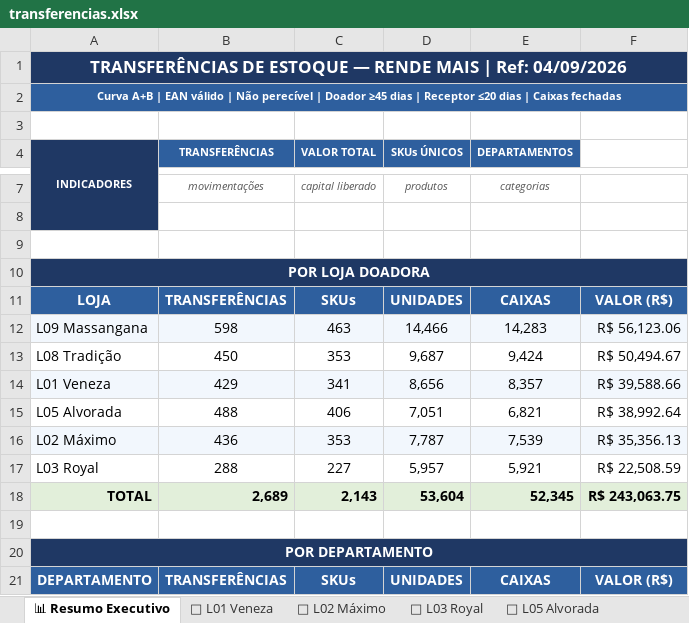
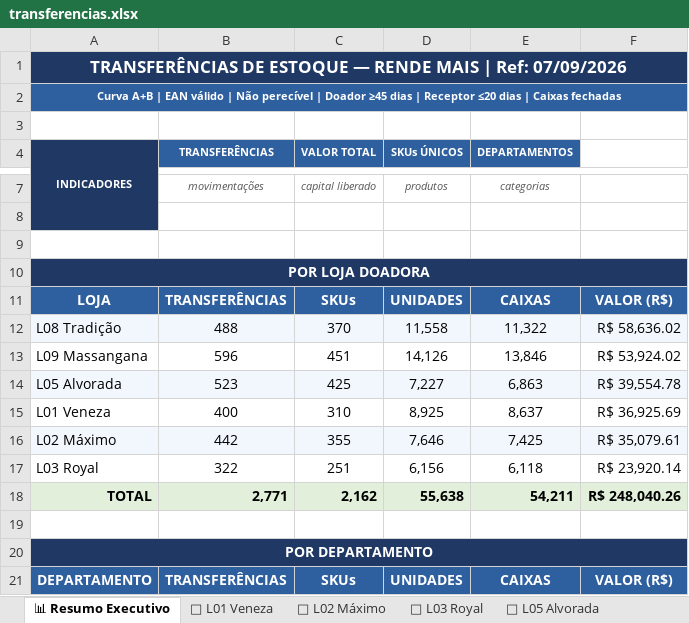
Before and after one commit to luciano504/rendemais-painel, an Excel workbook: data/transferencias.xlsx, sheet 📊 Resumo Executivo, drawn as a sheet; only a part is shown, gaps mark what is left out; values as stored, in another font and other column widths than the file's, no borders; removed rows and columns are numbered as before the commit, all else as after; the diff covers the shown part only; the diff names each change by its address in the sheet, - before the commit and + after, or states it on an @@ line.

```diff
--- a/data/transferencias.xlsx (sheet 📊 Resumo Executivo)
+++ b/data/transferencias.xlsx (sheet 📊 Resumo Executivo)
-A1 (INDICADORES): …| Ref: 04/09/2026
+A1 (INDICADORES): …| Ref: 07/09/2026
+row 12: L08 Tradição | 488 | 370 | 11,558 | 11,322 | R$ 58,636.02
-A13:F13 fill: #F2F7FD
+A13:F13 fill: none
-B13 (TRANSFERÊNCIAS): 598
+B13 (TRANSFERÊNCIAS): 596
-C13 (VALOR TOTAL): 463
+C13 (VALOR TOTAL): 451
-D13 (SKUs ÚNICOS): 14,466
+D13 (SKUs ÚNICOS): 14,126
-E13 (DEPARTAMENTOS): 14,283
+E13 (DEPARTAMENTOS): 13,846
-F13: R$ 56,123.06
+F13: R$ 53,924.02
-row 13: L08 Tradição | 450 | 353 | 9,687 | 9,424 | R$ 50,494.67
+row 14: L05 Alvorada | 523 | 425 | 7,227 | 6,863 | R$ 39,554.78
-A15:F15 fill: #F2F7FD
+A15:F15 fill: none
-B15 (TRANSFERÊNCIAS): 429
+B15 (TRANSFERÊNCIAS): 400
-C15 (VALOR TOTAL): 341
+C15 (VALOR TOTAL): 310
-D15 (SKUs ÚNICOS): 8,656
+D15 (SKUs ÚNICOS): 8,925
-E15 (DEPARTAMENTOS): 8,357
+E15 (DEPARTAMENTOS): 8,637
-F15: R$ 39,588.66
+F15: R$ 36,925.69
-row 15: L05 Alvorada | 488 | 406 | 7,051 | 6,821 | R$ 38,992.64
-B16 (TRANSFERÊNCIAS): 436
+B16 (TRANSFERÊNCIAS): 442
-C16 (VALOR TOTAL): 353
+C16 (VALOR TOTAL): 355
-D16 (SKUs ÚNICOS): 7,787
+D16 (SKUs ÚNICOS): 7,646
-E16 (DEPARTAMENTOS): 7,539
+E16 (DEPARTAMENTOS): 7,425
-F16: R$ 35,356.13
+F16: R$ 35,079.61
-B17 (TRANSFERÊNCIAS): 288
+B17 (TRANSFERÊNCIAS): 322
-C17 (VALOR TOTAL): 227
+C17 (VALOR TOTAL): 251
-D17 (SKUs ÚNICOS): 5,957
+D17 (SKUs ÚNICOS): 6,156
-E17 (DEPARTAMENTOS): 5,921
+E17 (DEPARTAMENTOS): 6,118
-F17: R$ 22,508.59
+F17: R$ 23,920.14
-B18 (TRANSFERÊNCIAS): 2,689
+B18 (TRANSFERÊNCIAS): 2,771
-C18 (VALOR TOTAL): 2,143
+C18 (VALOR TOTAL): 2,162
-D18 (SKUs ÚNICOS): 53,604
+D18 (SKUs ÚNICOS): 55,638
-E18 (DEPARTAMENTOS): 52,345
+E18 (DEPARTAMENTOS): 54,211
-F18: R$ 243,063.75
+F18: R$ 248,040.26
```
Also changed, not shown: 6 added rows, 6 removed rows, 97 edited cells and cell formats elsewhere in this sheet, sheet 🏪 L09 Massangana, sheet 🏪 L08 Tradição, sheet 🏪 L05 Alvorada, sheet 🏪 L02 Máximo, sheet 🏪 L01 Veneza, sheet 🏪 L03 Royal, data/categorias.xlsx, data/estoque_parado.xlsx, 1 other file.
